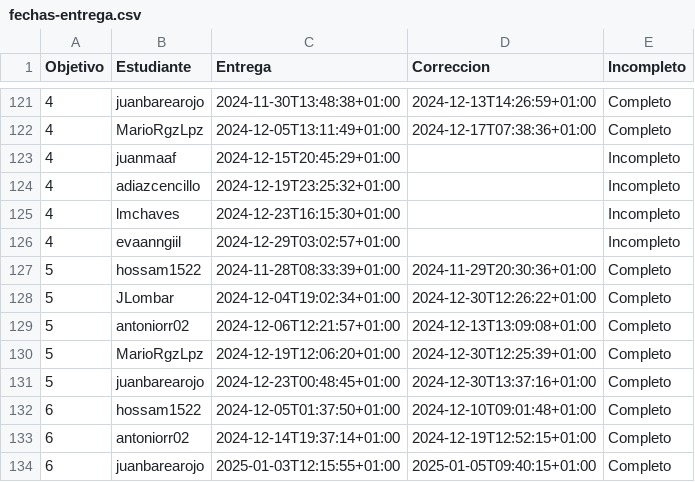
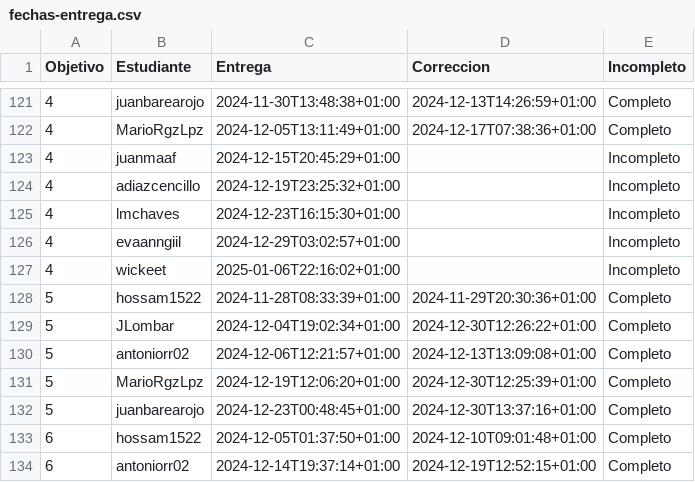
Before and after one commit to mmnuria/IV-, a CSV file: data/fechas-entrega.csv, drawn as a sheet; only a part is shown, gaps mark what is left out; the shorter side is filled out with more unchanged rows.

```diff
--- a/data/fechas-entrega.csv
+++ b/data/fechas-entrega.csv
@@ -126,2 +126,3 @@ Objetivo;Estudiante;Entrega;Correccion;Incompleto
 4; evaanngiil;2024-12-29T03:02:57+01:00;;Incompleto
+4; wickeet;2025-01-06T22:16:02+01:00;;Incompleto
 5; hossam1522;2024-11-28T08:33:39+01:00;2024-11-29T20:30:36+01:00;Completo
```
Also changed, not shown: 1 other file.
